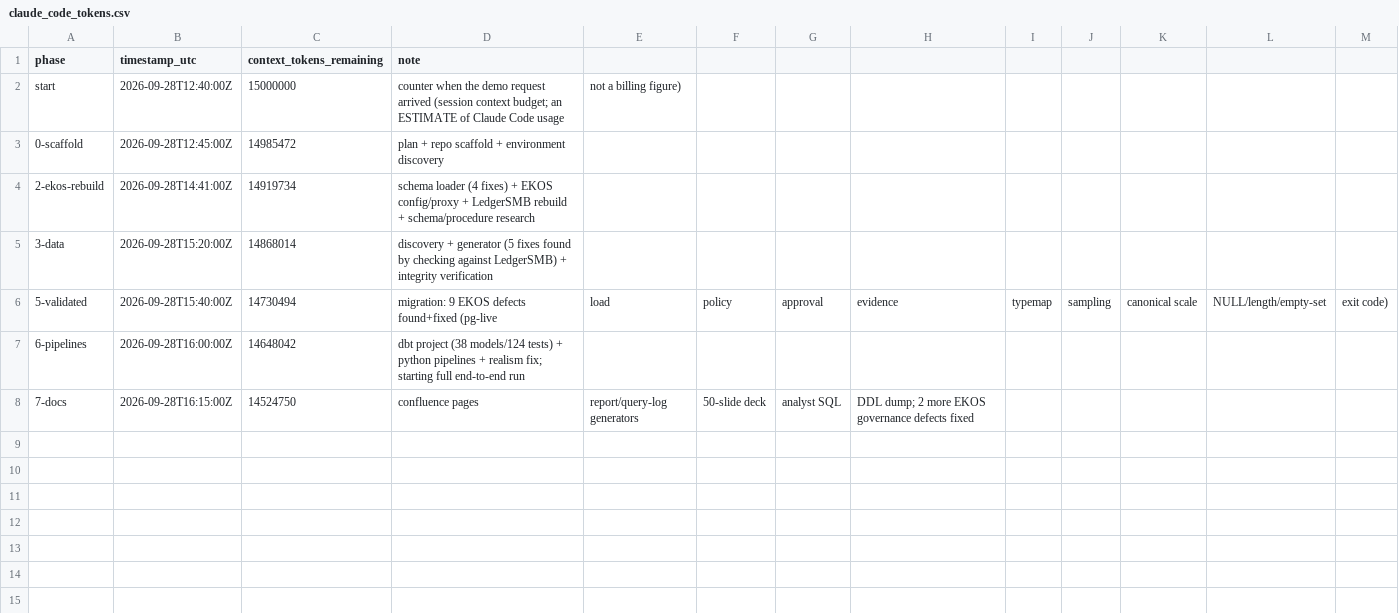
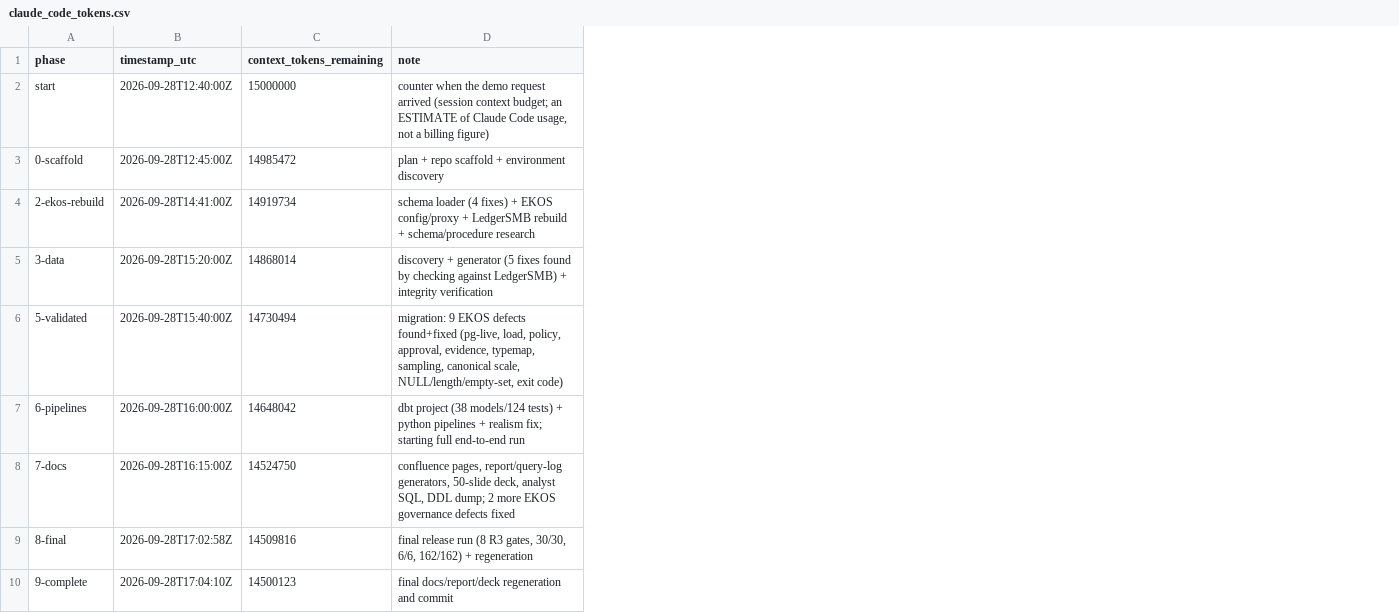
Before and after one commit to alexeyban/ledgersmb-analytics-demo, a CSV file: logs/claude_code_tokens.csv, drawn as a sheet; removed rows and columns are numbered as before the commit, all else as after; the diff names each change by its address in the sheet, - before the commit and + after, or states it on an @@ line.

```diff
--- a/logs/claude_code_tokens.csv
+++ b/logs/claude_code_tokens.csv
-column E, rows 2-8: not a billing figure) |  |  |  | load |  | report/query-log generators
-column F, rows 6-8: policy |  | 50-slide deck
-column G, rows 6-8: approval |  | analyst SQL
-column H, rows 6-8: evidence |  | DDL dump; 2 more EKOS governance defects fixed
-column I, row 6: typemap
-column J, row 6: sampling
-column K, row 6: canonical scale
-column L, row 6: NULL/length/empty-set
-column M, row 6: exit code)
-D2 (note): …Claude Code usage
+D2 (note): …Claude Code usage, not a billing figure)
-D6 (note): …defects found+fixed (pg-live
+D6 (note): …defects found+fixed (pg-live, load, policy, approval, evidence, typemap, sampling, canonical scale, NULL/length/empty-set, exit code)
-D8 (note): confluence pages
+D8 (note): confluence pages, report/query-log generators, 50-slide deck, analyst SQL, DDL dump; 2 more EKOS governance defects fixed
+row 9: 8-final | 2026-09-28T17:02:58Z | 14509816 | final release run (8 R3 gates, 30/30, 6/6, 162/162) + regeneration
+row 10: 9-complete | 2026-09-28T17:04:10Z | 14500123 | final docs/report/deck regeneration and commit
```
Also changed, not shown: logs/migration_units.tsv, 24 other files.
